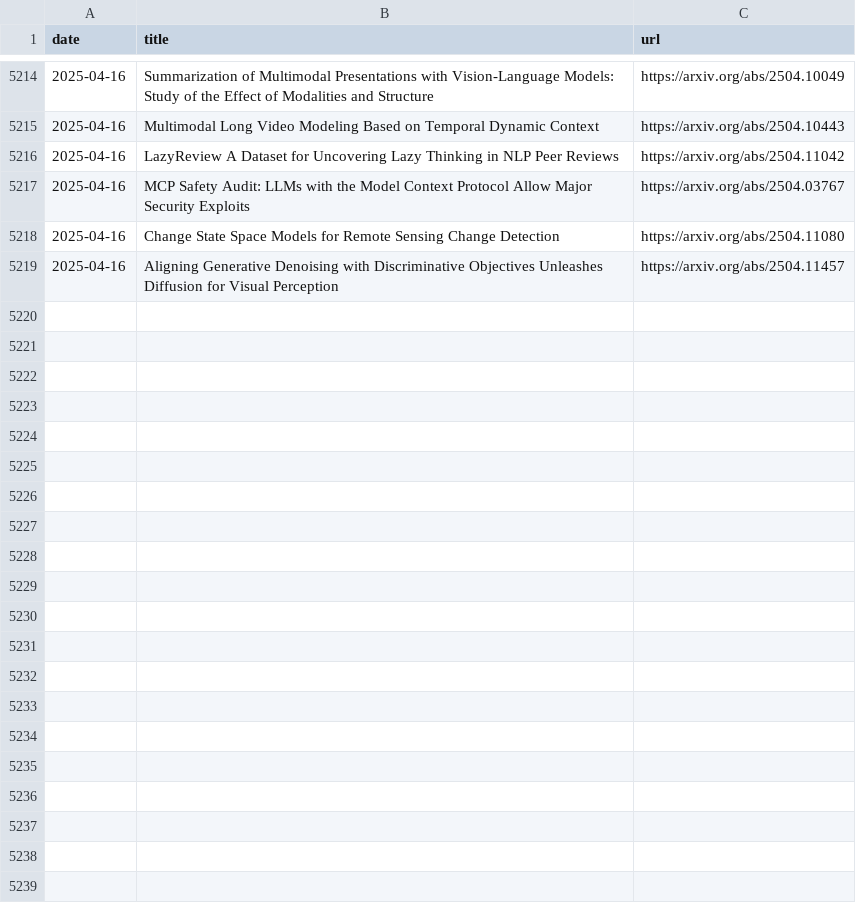
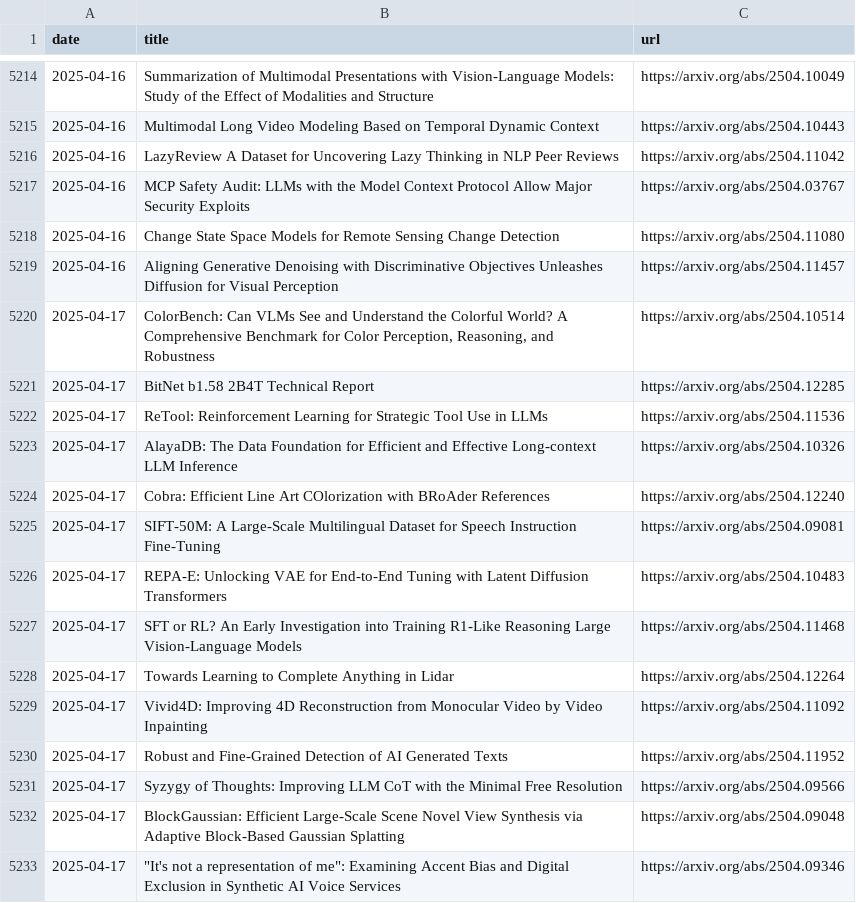
Before and after one commit to l-yohai/daily_papers_ko, a CSV file: paper_logs/papers_list.csv, drawn as a sheet; only a part is shown, gaps mark what is left out.

Commit message:
Update README and daily papers

```diff
--- a/paper_logs/papers_list.csv
+++ b/paper_logs/papers_list.csv
@@ -5219 +5219,15 @@ date,title,url
 2025-04-16,Aligning Generative Denoising with Discriminative Objectives Unleashes Diffusion for Visual Perception,https://arxiv.org/abs/2504.11457
+2025-04-17,"ColorBench: Can VLMs See and Understand the Colorful World? A Comprehensive Benchmark for Color Perception, Reasoning, and Robustness",https://arxiv.org/abs/2504.10514
+2025-04-17,BitNet b1.58 2B4T Technical Report,https://arxiv.org/abs/2504.12285
+2025-04-17,ReTool: Reinforcement Learning for Strategic Tool Use in LLMs,https://arxiv.org/abs/2504.11536
+2025-04-17,AlayaDB: The Data Foundation for Efficient and Effective Long-context LLM Inference,https://arxiv.org/abs/2504.10326
+2025-04-17,Cobra: Efficient Line Art COlorization with BRoAder References,https://arxiv.org/abs/2504.12240
+2025-04-17,SIFT-50M: A Large-Scale Multilingual Dataset for Speech Instruction Fine-Tuning,https://arxiv.org/abs/2504.09081
+2025-04-17,REPA-E: Unlocking VAE for End-to-End Tuning with Latent Diffusion Transformers,https://arxiv.org/abs/2504.10483
+2025-04-17,SFT or RL? An Early Investigation into Training R1-Like Reasoning Large Vision-Language Models,https://arxiv.org/abs/2504.11468
+2025-04-17,Towards Learning to Complete Anything in Lidar,https://arxiv.org/abs/2504.12264
+2025-04-17,Vivid4D: Improving 4D Reconstruction from Monocular Video by Video Inpainting,https://arxiv.org/abs/2504.11092
+2025-04-17,Robust and Fine-Grained Detection of AI Generated Texts,https://arxiv.org/abs/2504.11952
+2025-04-17,Syzygy of Thoughts: Improving LLM CoT with the Minimal Free Resolution,https://arxiv.org/abs/2504.09566
+2025-04-17,BlockGaussian: Efficient Large-Scale Scene Novel View Synthesis via Adaptive Block-Based Gaussian Splatting,https://arxiv.org/abs/2504.09048
+2025-04-17,"""It's not a representation of me"": Examining Accent Bias and Digital Exclusion in Synthetic AI Voice Services",https://arxiv.org/abs/2504.09346
```
Also changed, not shown: 1 other file.
